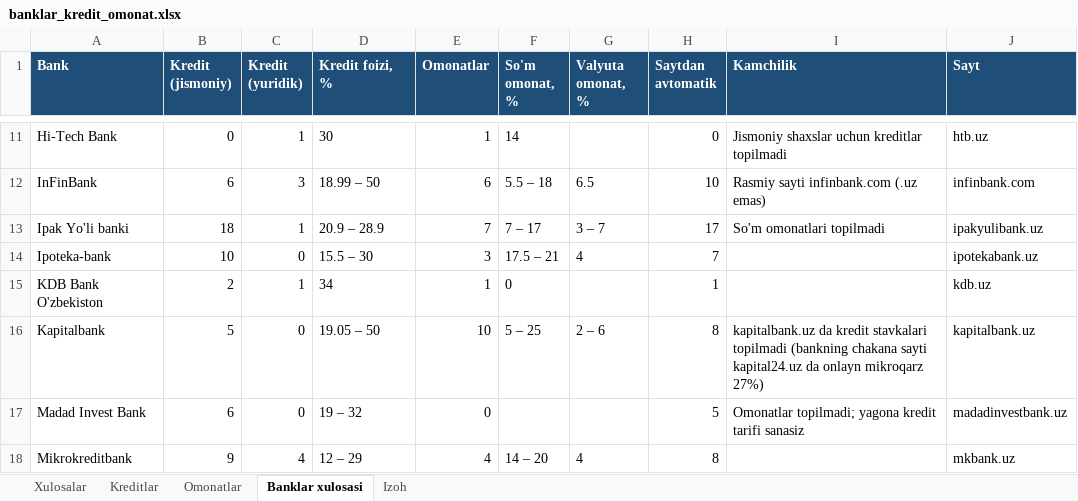
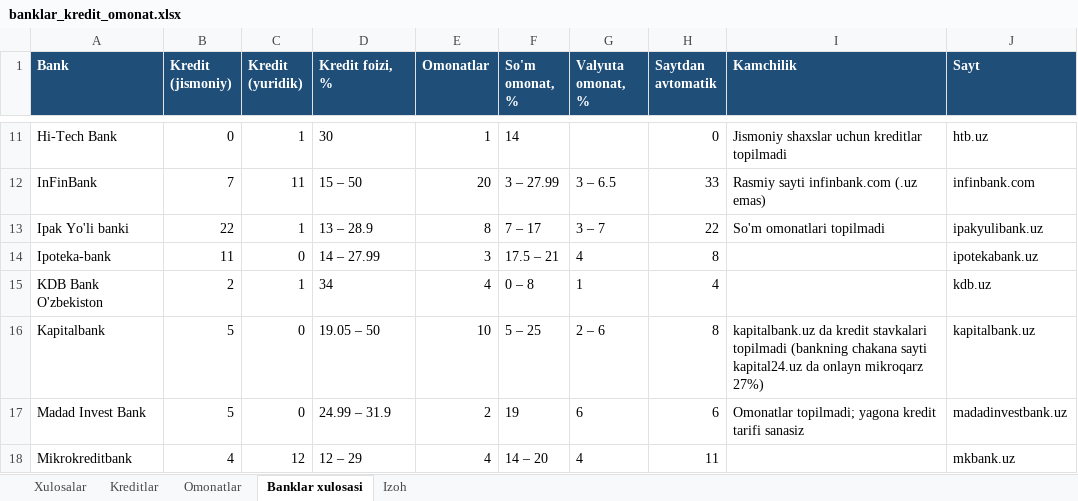
Before and after one commit to erkinaripov14-cbuchun/uz-banks, an Excel workbook: docs/banklar_kredit_omonat.xlsx, sheet Banklar xulosasi, drawn as a sheet; only a part is shown, gaps mark what is left out; values as stored, in another font and other column widths than the file's, no borders; the diff covers the shown part only; the diff names each change by its address in the sheet, - before the commit and + after, or states it on an @@ line.

```diff
--- a/docs/banklar_kredit_omonat.xlsx (sheet Banklar xulosasi)
+++ b/docs/banklar_kredit_omonat.xlsx (sheet Banklar xulosasi)
-B12 (Kredit (jismoniy)): 6
+B12 (Kredit (jismoniy)): 7
-C12 (Kredit (yuridik)): 3
+C12 (Kredit (yuridik)): 11
-D12 (Kredit foizi, %): 18.99 – 50
+D12 (Kredit foizi, %): 15 – 50
-E12 (Omonatlar): 6
+E12 (Omonatlar): 20
-F12 (So'm omonat, %): 5.5 – 18
+F12 (So'm omonat, %): 3 – 27.99
-G12 (Valyuta omonat, %): 6.5
+G12 (Valyuta omonat, %): 3 – 6.5
-H12 (Saytdan avtomatik): 10
+H12 (Saytdan avtomatik): 33
-B13 (Kredit (jismoniy)): 18
+B13 (Kredit (jismoniy)): 22
-D13 (Kredit foizi, %): 20.9 – 28.9
+D13 (Kredit foizi, %): 13 – 28.9
-E13 (Omonatlar): 7
+E13 (Omonatlar): 8
-H13 (Saytdan avtomatik): 17
+H13 (Saytdan avtomatik): 22
-B14 (Kredit (jismoniy)): 10
+B14 (Kredit (jismoniy)): 11
-D14 (Kredit foizi, %): 15.5 – 30
+D14 (Kredit foizi, %): 14 – 27.99
-H14 (Saytdan avtomatik): 7
+H14 (Saytdan avtomatik): 8
-E15 (Omonatlar): 1
+E15 (Omonatlar): 4
-F15 (So'm omonat, %): 0
+F15 (So'm omonat, %): 0 – 8
-G15 (Valyuta omonat, %): (empty)
+G15 (Valyuta omonat, %): 1
-H15 (Saytdan avtomatik): 1
+H15 (Saytdan avtomatik): 4
-B17 (Kredit (jismoniy)): 6
+B17 (Kredit (jismoniy)): 5
-D17 (Kredit foizi, %): 19 – 32
+D17 (Kredit foizi, %): 24.99 – 31.9
-E17 (Omonatlar): 0
+E17 (Omonatlar): 2
-F17 (So'm omonat, %): (empty)
+F17 (So'm omonat, %): 19
-G17 (Valyuta omonat, %): (empty)
+G17 (Valyuta omonat, %): 6
-H17 (Saytdan avtomatik): 5
+H17 (Saytdan avtomatik): 6
-B18 (Kredit (jismoniy)): 9
+B18 (Kredit (jismoniy)): 4
-C18 (Kredit (yuridik)): 4
+C18 (Kredit (yuridik)): 12
-H18 (Saytdan avtomatik): 8
+H18 (Saytdan avtomatik): 11
```
Also changed, not shown: 81 edited cells elsewhere in this sheet, sheet Kreditlar, sheet Omonatlar, 3 other files.
